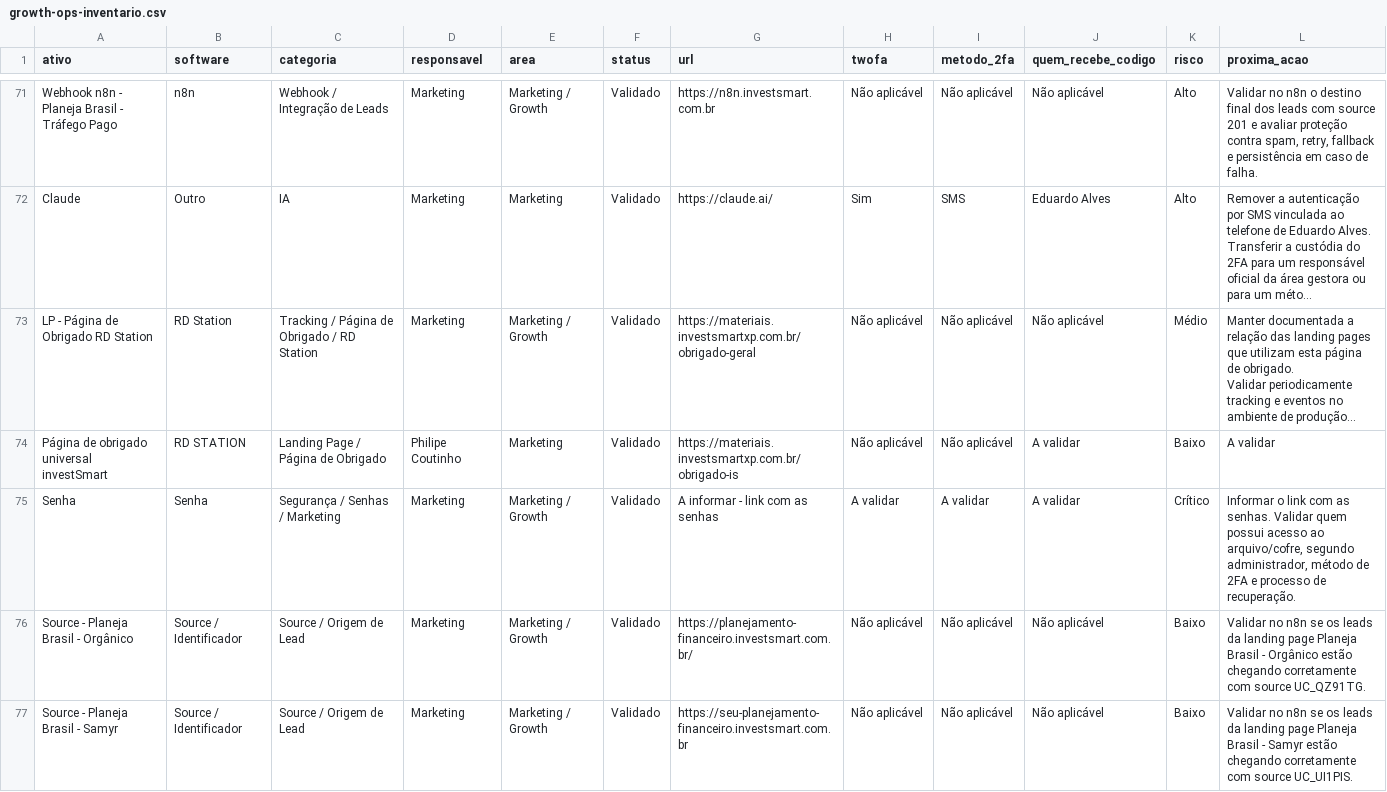
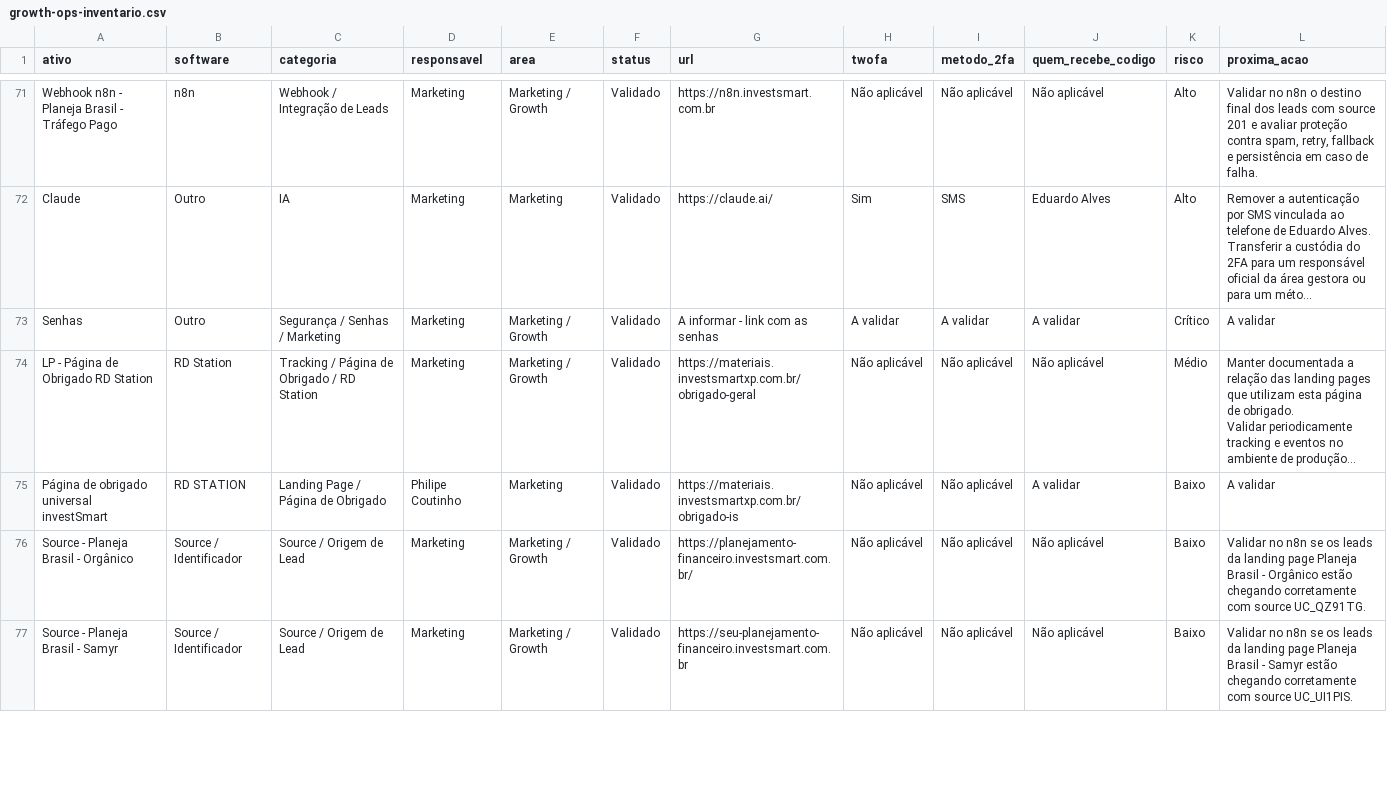
Before and after one commit to gestaobankrio-code/growth-ops-investsmart, a CSV file: exports/growth-ops-inventario.csv, drawn as a sheet; only a part is shown, gaps mark what is left out; long unchanged cells end in …; removed rows and columns are numbered as before the commit, all else as after; the diff names each change by its address in the sheet, - before the commit and + after, or states it on an @@ line.

```diff
--- a/exports/growth-ops-inventario.csv
+++ b/exports/growth-ops-inventario.csv
+row 73: Senhas | Outro | Segurança / Senhas / Marketing | Marketing | Marketing / Growth | Validado | A informar - link com as senhas | A validar | A validar | A validar | Crítico | A validar
-row 75: Senha | Senha | Segurança / Senhas / Marketing | Marketing | Marketing / Growth | Validado | A informar - link com as senhas | A validar | A validar | A validar | Crítico | Informar o link com as senhas. Validar quem possui acesso ao arquivo/cofre, segundo administrador, método de 2FA e processo de recuperação.
```
Also changed, not shown: exports/growth-ops-pendencias.csv, exports/growth-ops-seguranca-2fa.csv, 7 other files.
